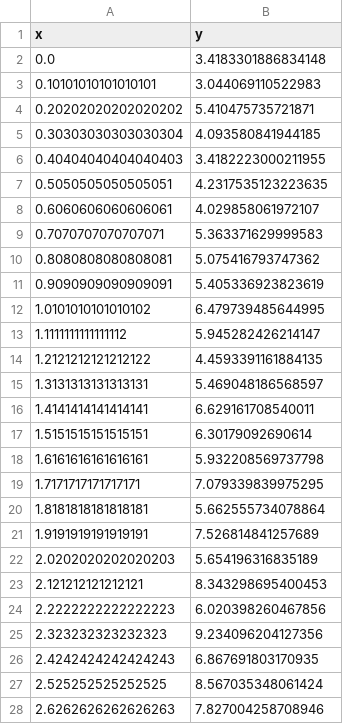
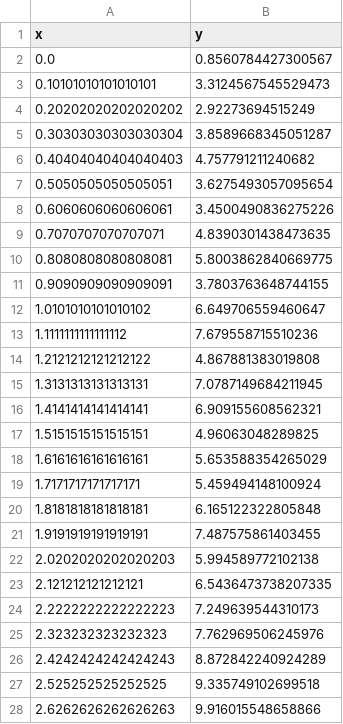
Before and after one commit to tvsmsa/mlops_practice, a CSV file: lab5/dataset_1.csv, drawn as a sheet; only a part is shown; the diff covers the shown part only.

```diff
--- a/lab5/dataset_1.csv
+++ b/lab5/dataset_1.csv
@@ -1,28 +1,28 @@
 x,y
-0.0,3.4183301886834148
-0.10101010101010101,3.044069110522983
-0.20202020202020202,5.410475735721871
-0.30303030303030304,4.093580841944185
-0.40404040404040403,3.4182223000211955
-0.5050505050505051,4.2317535123223635
-0.6060606060606061,4.029858061972107
-0.7070707070707071,5.363371629999583
-0.8080808080808081,5.075416793747362
-0.9090909090909091,5.405336923823619
-1.0101010101010102,6.479739485644995
-1.1111111111111112,5.945282426214147
-1.2121212121212122,4.4593391161884135
-1.3131313131313131,5.469048186568597
-1.4141414141414141,6.629161708540011
-1.5151515151515151,6.30179092690614
-1.6161616161616161,5.932208569737798
-1.7171717171717171,7.079339839975295
-1.8181818181818181,5.662555734078864
-1.9191919191919191,7.526814841257689
-2.0202020202020203,5.654196316835189
-2.121212121212121,8.343298695400453
-2.2222222222222223,6.020398260467856
-2.323232323232323,9.234096204127356
-2.4242424242424243,6.867691803170935
-2.525252525252525,8.567035348061424
-2.6262626262626263,7.827004258708946
+0.0,0.8560784427300567
+0.10101010101010101,3.3124567545529473
+0.20202020202020202,2.92273694515249
+0.30303030303030304,3.8589668345051287
+0.40404040404040403,4.757791211240682
+0.5050505050505051,3.6275493057095654
+0.6060606060606061,3.4500490836275226
+0.7070707070707071,4.8390301438473635
+0.8080808080808081,5.8003862840669775
+0.9090909090909091,3.7803763648744155
+1.0101010101010102,6.649706559460647
+1.1111111111111112,7.679558715510236
+1.2121212121212122,4.867881383019808
+1.3131313131313131,7.0787149684211945
+1.4141414141414141,6.909155608562321
+1.5151515151515151,4.96063048289825
+1.6161616161616161,5.653588354265029
+1.7171717171717171,5.459494148100924
+1.8181818181818181,6.165122322805848
+1.9191919191919191,7.487575861403455
+2.0202020202020203,5.994589772102138
+2.121212121212121,6.5436473738207335
+2.2222222222222223,7.249639544310173
+2.323232323232323,7.762969506245976
+2.4242424242424243,8.872842240924289
+2.525252525252525,9.335749102699518
+2.6262626262626263,9.916015548658866
```
Also changed, not shown: 73 edited cells elsewhere in this file, lab5/dataset_2.csv, lab5/dataset_3.csv, 2 other files.
